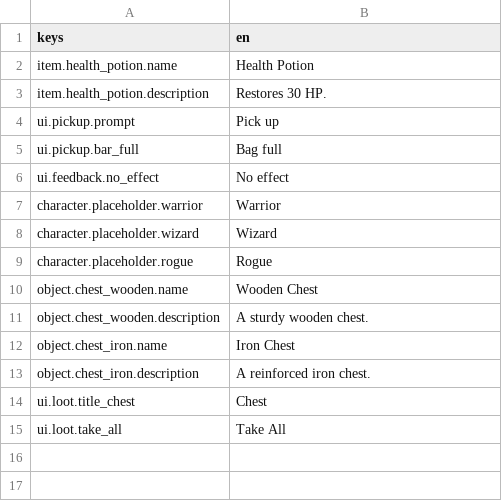
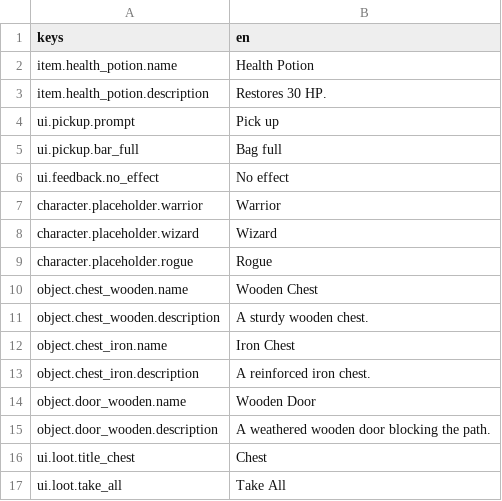
Before and after one commit to mael-nagot/beyond-the-last-lantern, a CSV file: localization/strings.csv, drawn as a sheet.

```diff
--- a/localization/strings.csv
+++ b/localization/strings.csv
@@ -13,2 +13,4 @@ object.chest_iron.name,Iron Chest
 object.chest_iron.description,A reinforced iron chest.
+object.door_wooden.name,Wooden Door
+object.door_wooden.description,A weathered wooden door blocking the path.
 ui.loot.title_chest,Chest
```
Also changed, not shown: 24 other files.
